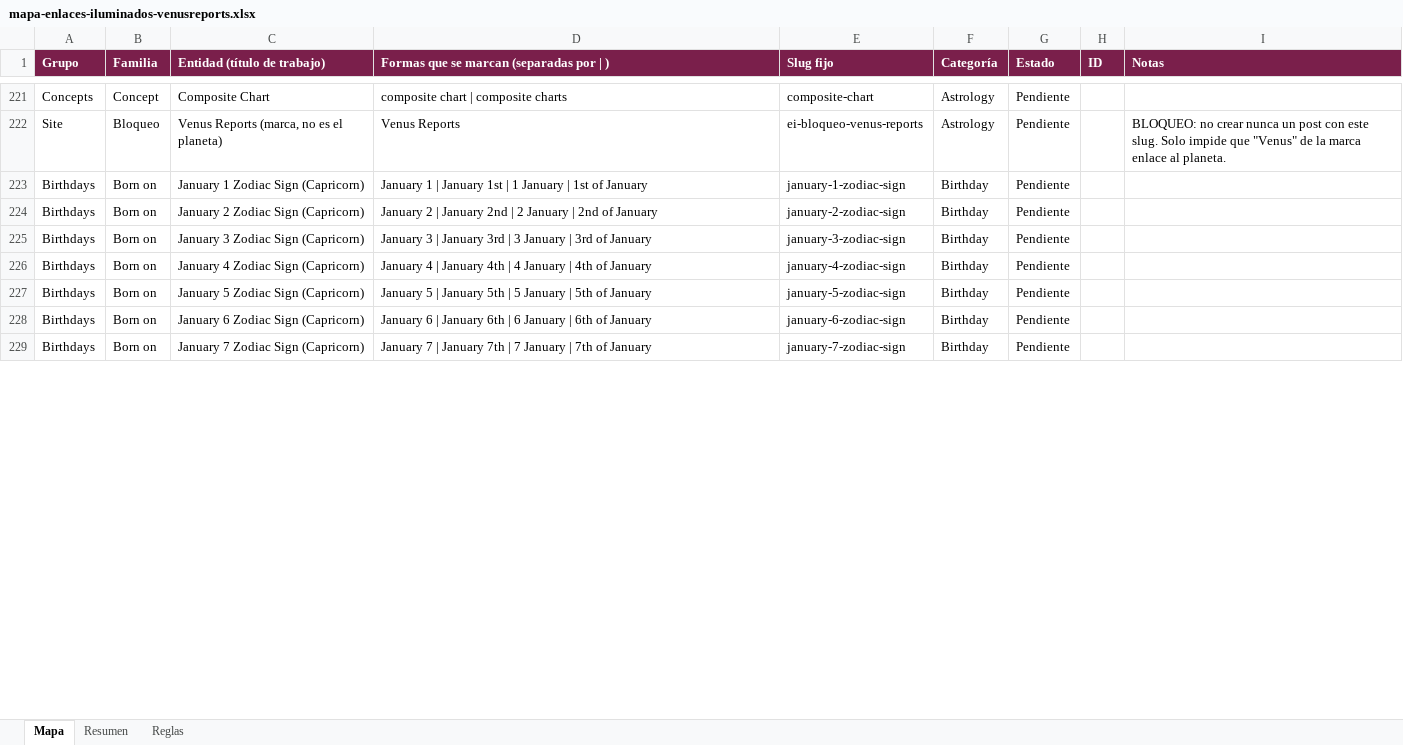
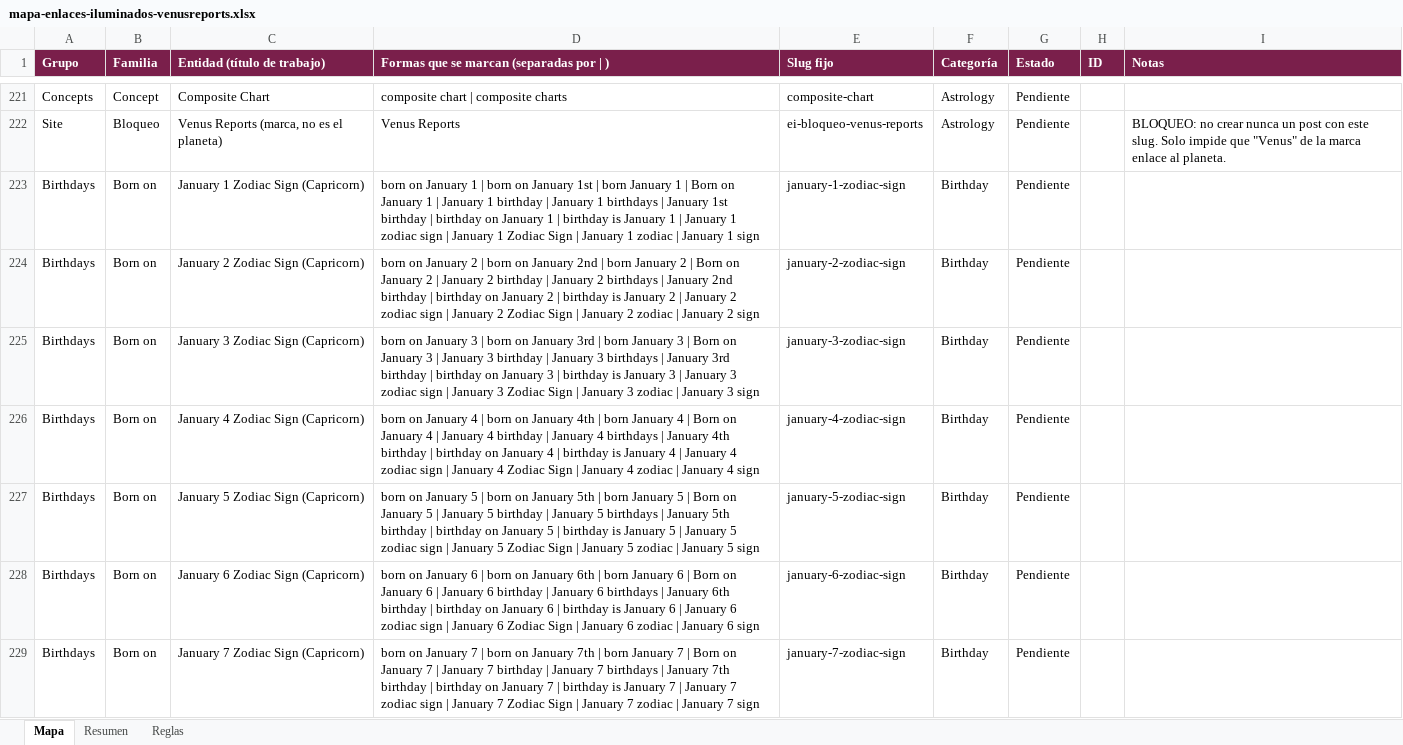
Before and after one commit to yaguare/onazareno-imagens, an Excel workbook: mapas/fuentes/mapa-enlaces-iluminados-venusreports.xlsx, sheet Mapa, drawn as a sheet; only a part is shown, gaps mark what is left out; values as stored, in another font and other column widths than the file's, no borders; conditional formats not drawn; the diff covers the shown part only; the diff names each change by its address in the sheet, - before the commit and + after, or states it on an @@ line.

```diff
--- a/mapas/fuentes/mapa-enlaces-iluminados-venusreports.xlsx (sheet Mapa)
+++ b/mapas/fuentes/mapa-enlaces-iluminados-venusreports.xlsx (sheet Mapa)
-D223: January 1 | January 1st | 1 January | 1st of January
+D223: born on January 1 | born on January 1st | born January 1 | Born on January 1 | January 1 birthday | January 1 birthdays | January 1st birthday | birthday on January 1 | birthday is January 1 | January 1 zodiac sign | January 1 Zodiac Sign | January 1 zodiac | January 1 sign
-D224: January 2 | January 2nd | 2 January | 2nd of January
+D224: born on January 2 | born on January 2nd | born January 2 | Born on January 2 | January 2 birthday | January 2 birthdays | January 2nd birthday | birthday on January 2 | birthday is January 2 | January 2 zodiac sign | January 2 Zodiac Sign | January 2 zodiac | January 2 sign
-D225: January 3 | January 3rd | 3 January | 3rd of January
+D225: born on January 3 | born on January 3rd | born January 3 | Born on January 3 | January 3 birthday | January 3 birthdays | January 3rd birthday | birthday on January 3 | birthday is January 3 | January 3 zodiac sign | January 3 Zodiac Sign | January 3 zodiac | January 3 sign
-D226: January 4 | January 4th | 4 January | 4th of January
+D226: born on January 4 | born on January 4th | born January 4 | Born on January 4 | January 4 birthday | January 4 birthdays | January 4th birthday | birthday on January 4 | birthday is January 4 | January 4 zodiac sign | January 4 Zodiac Sign | January 4 zodiac | January 4 sign
-D227: January 5 | January 5th | 5 January | 5th of January
+D227: born on January 5 | born on January 5th | born January 5 | Born on January 5 | January 5 birthday | January 5 birthdays | January 5th birthday | birthday on January 5 | birthday is January 5 | January 5 zodiac sign | January 5 Zodiac Sign | January 5 zodiac | January 5 sign
-D228: January 6 | January 6th | 6 January | 6th of January
+D228: born on January 6 | born on January 6th | born January 6 | Born on January 6 | January 6 birthday | January 6 birthdays | January 6th birthday | birthday on January 6 | birthday is January 6 | January 6 zodiac sign | January 6 Zodiac Sign | January 6 zodiac | January 6 sign
-D229: January 7 | January 7th | 7 January | 7th of January
+D229: born on January 7 | born on January 7th | born January 7 | Born on January 7 | January 7 birthday | January 7 birthdays | January 7th birthday | birthday on January 7 | birthday is January 7 | January 7 zodiac sign | January 7 Zodiac Sign | January 7 zodiac | January 7 sign
```
Also changed, not shown: 359 edited cells elsewhere in this sheet, sheet Reglas, 2 other files.
